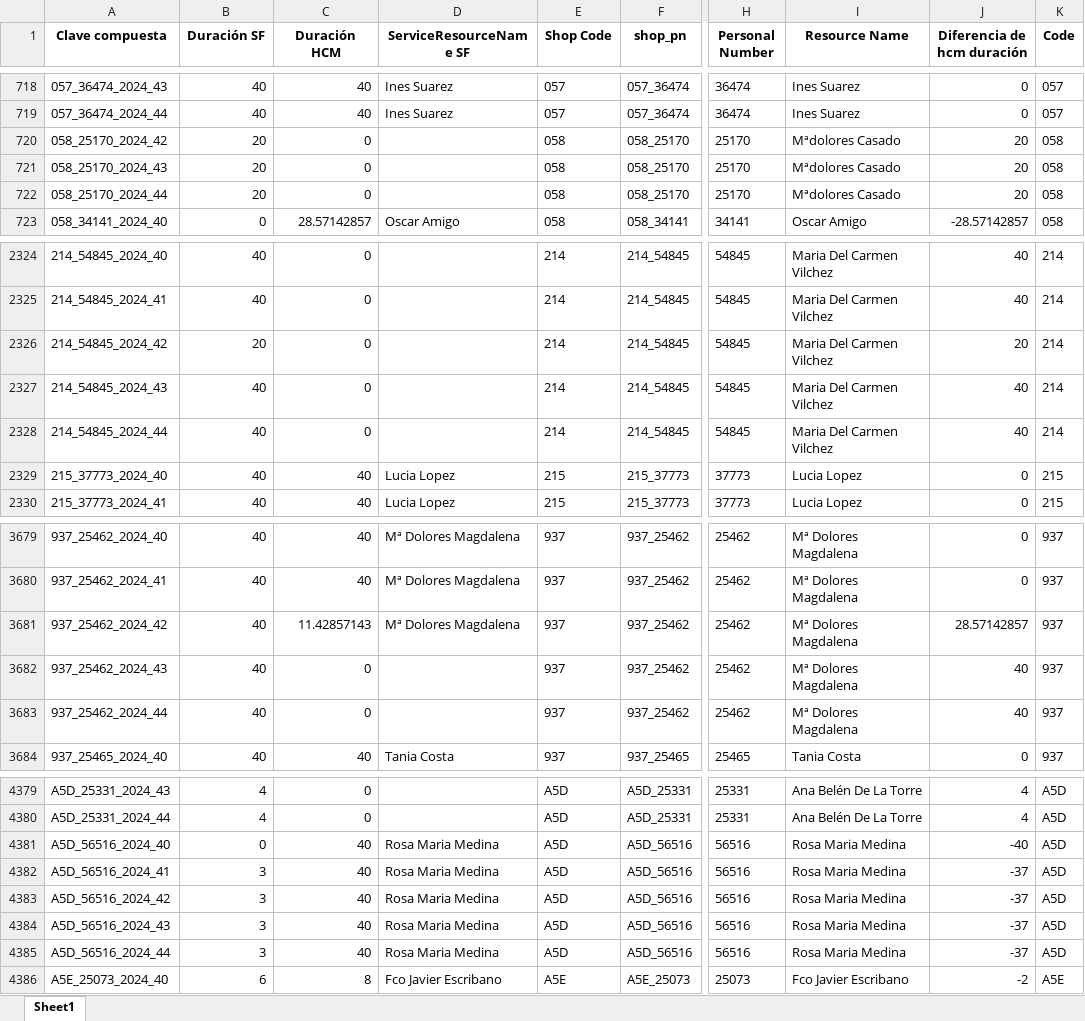
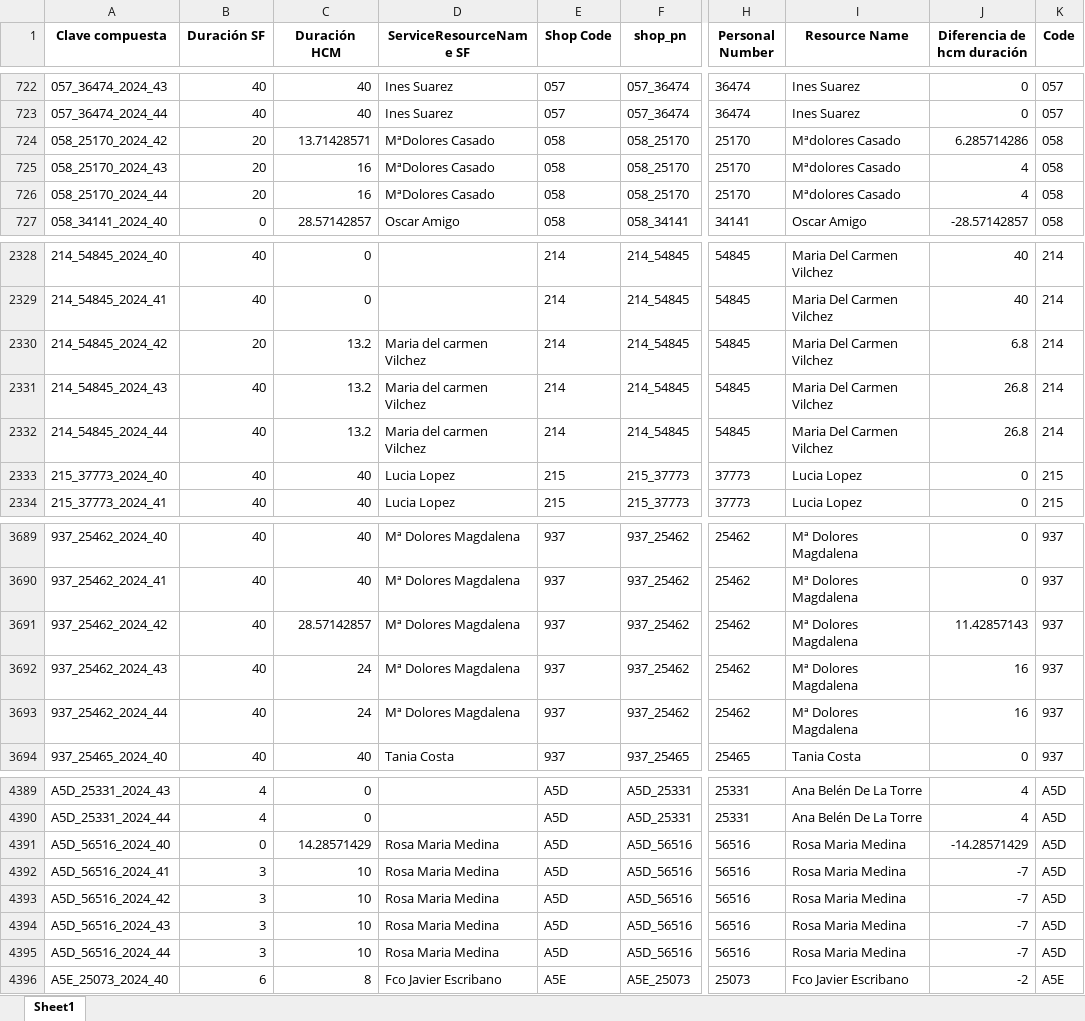
Before and after one commit to alisaleks/Agenda_App, an Excel workbook: output/hcm_sf_merged.xlsx, sheet Sheet1, drawn as a sheet; only a part is shown, gaps mark what is left out; values as stored, in another font and other column widths than the file's, no borders; addresses are those after the commit; the diff covers the shown part only; the diff names each change by its address in the sheet, - before the commit and + after, or states it on an @@ line.

```diff
--- a/output/hcm_sf_merged.xlsx (sheet Sheet1)
+++ b/output/hcm_sf_merged.xlsx (sheet Sheet1)
-C724 (Duración HCM): 0
+C724 (Duración HCM): 13.71428571
-D724:D726 (ServiceResourceName SF): (empty)
+D724:D726 (ServiceResourceName SF): MªDolores Casado
-J724 (Diferencia de hcm duración): 20
+J724 (Diferencia de hcm duración): 6.285714286
-C725:C726 (Duración HCM): 0
+C725:C726 (Duración HCM): 16
-J725:J726 (Diferencia de hcm duración): 20
+J725:J726 (Diferencia de hcm duración): 4
-C2330:C2332 (Duración HCM): 0
+C2330:C2332 (Duración HCM): 13.2
-D2330:D2332 (ServiceResourceName SF): (empty)
+D2330:D2332 (ServiceResourceName SF): Maria del carmen Vilchez
-J2330 (Diferencia de hcm duración): 20
+J2330 (Diferencia de hcm duración): 6.8
-J2331:J2332 (Diferencia de hcm duración): 40
+J2331:J2332 (Diferencia de hcm duración): 26.8
-C3691 (Duración HCM): 11.42857143
+C3691 (Duración HCM): 28.57142857
-J3691 (Diferencia de hcm duración): 28.57142857
+J3691 (Diferencia de hcm duración): 11.42857143
-C3692:C3693 (Duración HCM): 0
+C3692:C3693 (Duración HCM): 24
-D3692:D3693 (ServiceResourceName SF): (empty)
+D3692:D3693 (ServiceResourceName SF): Mª Dolores Magdalena
-J3692:J3693 (Diferencia de hcm duración): 40
+J3692:J3693 (Diferencia de hcm duración): 16
-C4391 (Duración HCM): 40
+C4391 (Duración HCM): 14.28571429
-J4391 (Diferencia de hcm duración): -40
+J4391 (Diferencia de hcm duración): -14.28571429
-C4392:C4395 (Duración HCM): 40
+C4392:C4395 (Duración HCM): 10
-J4392:J4395 (Diferencia de hcm duración): -37
+J4392:J4395 (Diferencia de hcm duración): -7
```
Also changed, not shown: 14 added rows, 2 removed rows and 76 edited cells elsewhere in this sheet, output/hours_today.xlsx, 3 other files.
